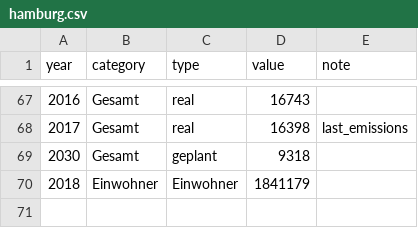
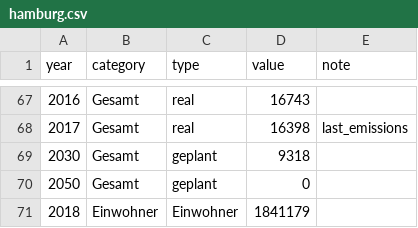
Before and after one commit to codeformuenster/klimawatch, a CSV file: data/hamburg.csv, drawn as a sheet; only a part is shown, gaps mark what is left out.

Commit message:
Aktualisierter Hamburg Text und gesetztes HTML Flag für Hugo > V0.60 (#65)
* - added hamburg

* - fixed data
- added explanation for PHH and GHD
- updated plot

* - Hamburg Text derbe verbessert

* - layout fixes

* - layout fixes

* - Text verbessert

* - added hamburg

* - fixed data
- added explanation for PHH and GHD
- updated plot

* - Hamburg Text derbe verbessert

* - layout fixes

* - layout fixes

* - Text verbessert

* - regenerated plots

* - deleted
you_draw_it_hamburg_paris_data.json

* - Links in Klärung deaktiviert

* minor text improvements

* - added config parameter for raw HTML support

* - Hamburg Text erweitert

* - fixed typo

* - fixed typos

*  -aded spacing to sources

* - fixed typos
- added planed emissions
- updated plot

Co-authored-by: kartoffelsalat <silberzwiebel@users.noreply.github.com>

```diff
--- a/data/hamburg.csv
+++ b/data/hamburg.csv
@@ -69,2 +69,3 @@ year,category,type,value,note
 2030,Gesamt,geplant,9318,
+2050,Gesamt,geplant,0,
 2018,Einwohner,Einwohner,1841179,
```
Also changed, not shown: 3 other files.
